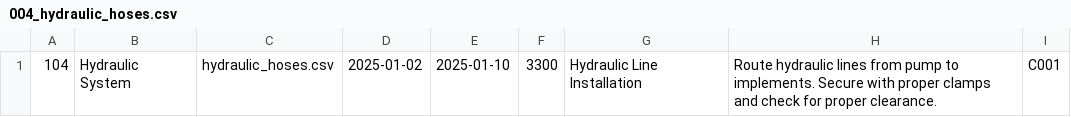
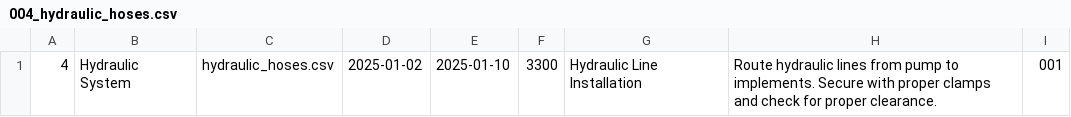
Before and after one commit to jwnigel/Tasks, a CSV file: php_code/all_tasks/004_hydraulic_hoses.csv, drawn as a sheet.

```diff
--- a/php_code/all_tasks/004_hydraulic_hoses.csv
+++ b/php_code/all_tasks/004_hydraulic_hoses.csv
@@ -1 +1 @@
-104,Hydraulic System,hydraulic_hoses.csv,2025-01-02,2025-01-10,3300,Hydraulic Line Installation,Route hydraulic lines from pump to implements. Secure with proper clamps and check for proper clearance.,C001
+4,Hydraulic System,hydraulic_hoses.csv,2025-01-02,2025-01-10,3300,Hydraulic Line Installation,Route hydraulic lines from pump to implements. Secure with proper clamps and check for proper clearance.,001
```
Also changed, not shown: php_code/all_tasks/001_engine_mount.csv, 8 other files.
